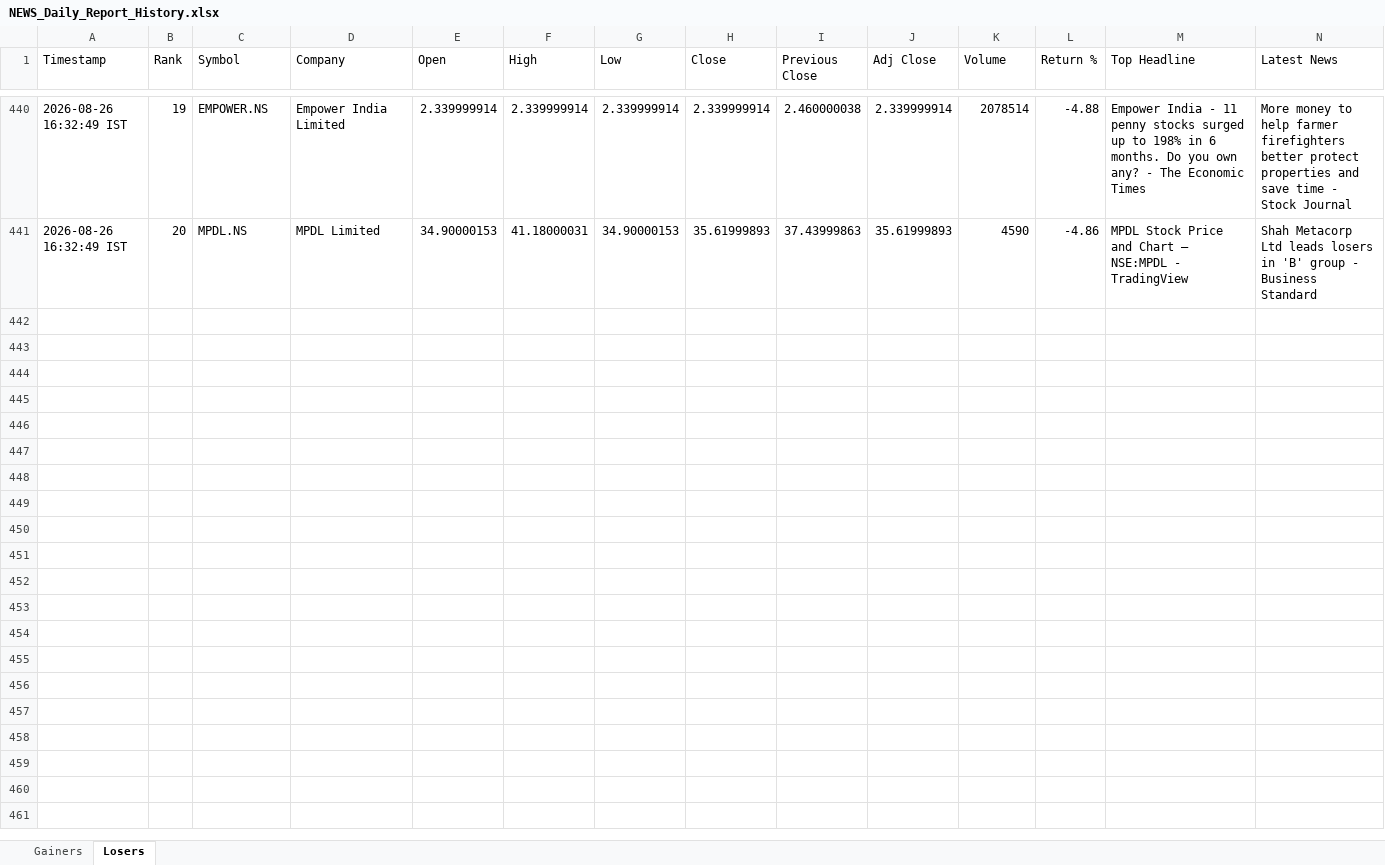
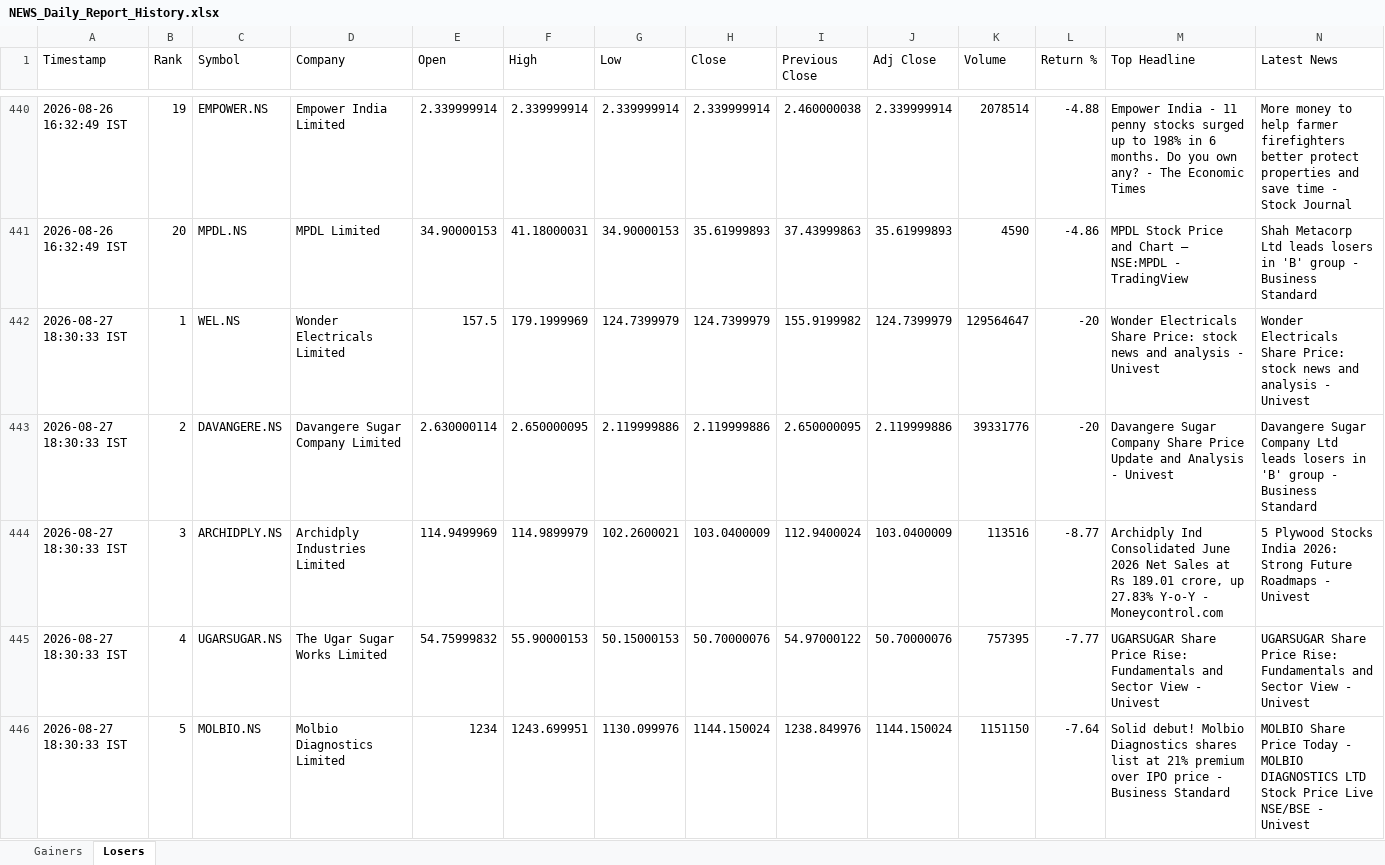
Before and after one commit to PavanSaiNekkala/Swing_Scanner_Latest, an Excel workbook: NEWS_Daily_Report/output/history/NEWS_Daily_Report_History.xlsx, sheet Losers, drawn as a sheet; only a part is shown, gaps mark what is left out; values as stored, in another font and other column widths than the file's, no borders; rows hold the shown columns only; the diff covers the shown part only; the diff names each change by its address in the sheet, - before the commit and + after, or states it on an @@ line.

```diff
--- a/NEWS_Daily_Report/output/history/NEWS_Daily_Report_History.xlsx (sheet Losers)
+++ b/NEWS_Daily_Report/output/history/NEWS_Daily_Report_History.xlsx (sheet Losers)
+row 442: 2026-08-27 18:30:33 IST | 1 | WEL.NS | Wonder Electricals Limited | 157.5 | 179.1999969 | 124.7399979 | 124.7399979 | 155.9199982 | 124.7399979 | 129564647 | -20 | Wonder Electricals Share Price: stock news and analysis - Univest | Wonder Electricals Share Price: stock news and analysis - Univest
+row 443: 2026-08-27 18:30:33 IST | 2 | DAVANGERE.NS | Davangere Sugar Company Limited | 2.630000114 | 2.650000095 | 2.119999886 | 2.119999886 | 2.650000095 | 2.119999886 | 39331776 | -20 | Davangere Sugar Company Share Price Update and Analysis - Univest | Davangere Sugar Company Ltd leads losers in 'B' group - Business Standard
+row 444: 2026-08-27 18:30:33 IST | 3 | ARCHIDPLY.NS | Archidply Industries Limited | 114.9499969 | 114.9899979 | 102.2600021 | 103.0400009 | 112.9400024 | 103.0400009 | 113516 | -8.77 | Archidply Ind Consolidated June 2026 Net Sales at Rs 189.01 crore, up 27.83% Y-o-Y - Moneycontrol.com | 5 Plywood Stocks India 2026: Strong Future Roadmaps - Univest
+row 445: 2026-08-27 18:30:33 IST | 4 | UGARSUGAR.NS | The Ugar Sugar Works Limited | 54.75999832 | 55.90000153 | 50.15000153 | 50.70000076 | 54.97000122 | 50.70000076 | 757395 | -7.77 | UGARSUGAR Share Price Rise: Fundamentals and Sector View - Univest | UGARSUGAR Share Price Rise: Fundamentals and Sector View - Univest
+row 446: 2026-08-27 18:30:33 IST | 5 | MOLBIO.NS | Molbio Diagnostics Limited | 1234 | 1243.699951 | 1130.099976 | 1144.150024 | 1238.849976 | 1144.150024 | 1151150 | -7.64 | Solid debut! Molbio Diagnostics shares list at 21% premium over IPO price - Business Standard | MOLBIO Share Price Today - MOLBIO DIAGNOSTICS LTD Stock Price Live NSE/BSE - Univest
```
Also changed, not shown: 15 added rows elsewhere in this sheet, sheet Gainers, NEWS_Daily_Report/output/latest/NEWS_Daily_Report.xlsx.
